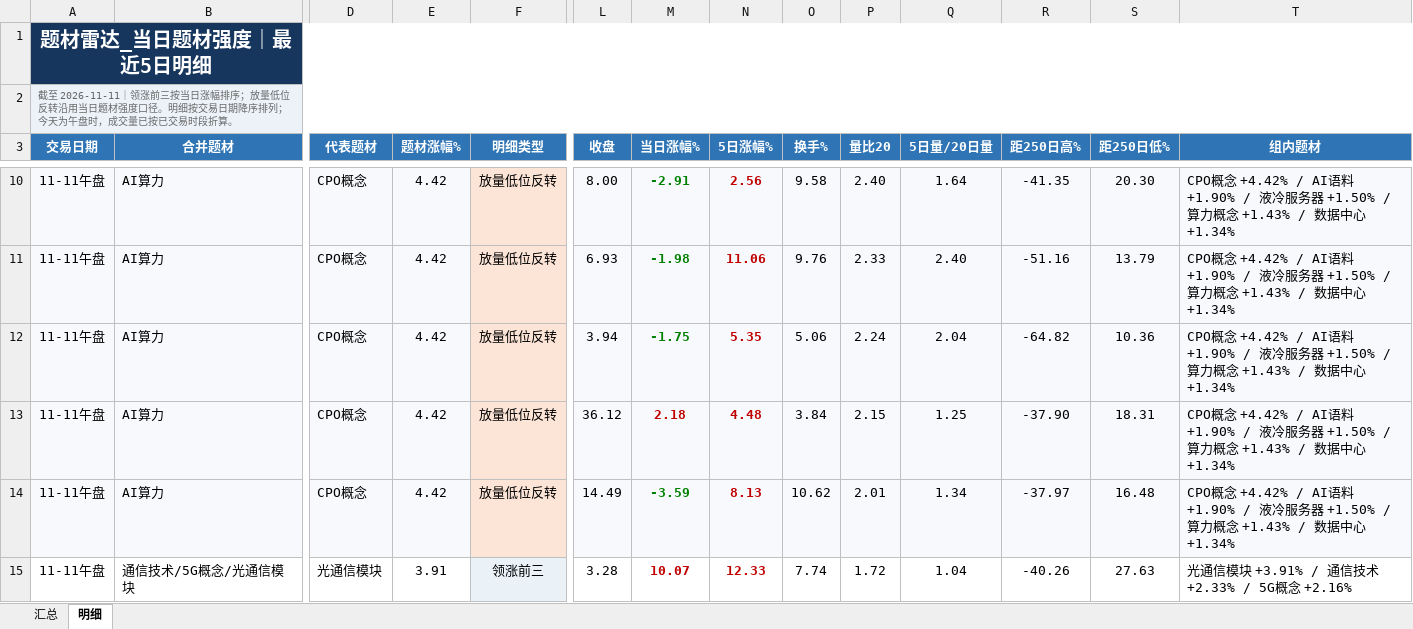
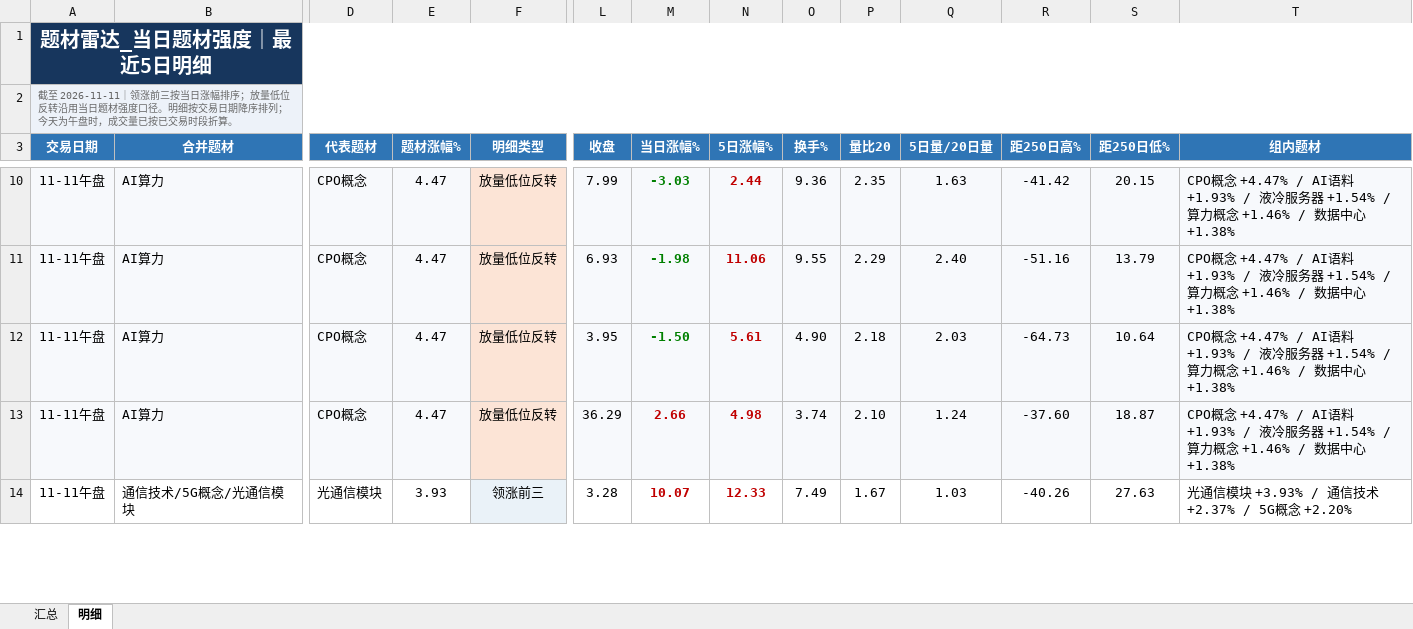
Before and after one commit to nancybhc/a-share-blast-lab, an Excel workbook: data/theme_strength_latest.xlsx, sheet 明细, drawn as a sheet; only a part is shown, gaps mark what is left out; values as stored, in another font and other column widths than the file's, no borders; removed rows and columns are numbered as before the commit, all else as after; rows hold the shown columns only; the diff covers the shown part only; the diff names each change by its address in the sheet, - before the commit and + after, or states it on an @@ line.

```diff
--- a/data/theme_strength_latest.xlsx (sheet 明细)
+++ b/data/theme_strength_latest.xlsx (sheet 明细)
-E10:E13 (题材涨幅%): 4.42
+E10:E13 (题材涨幅%): 4.47
-L10 (收盘): 8.00
+L10 (收盘): 7.99
-M10 (当日涨幅%): -2.91
+M10 (当日涨幅%): -3.03
-N10 (5日涨幅%): 2.56
+N10 (5日涨幅%): 2.44
-O10 (换手%): 9.58
+O10 (换手%): 9.36
-P10 (量比20): 2.40
+P10 (量比20): 2.35
-Q10 (5日量/20日量): 1.64
+Q10 (5日量/20日量): 1.63
-R10 (距250日高%): -41.35
+R10 (距250日高%): -41.42
-S10 (距250日低%): 20.30
+S10 (距250日低%): 20.15
-T10:T13 (组内题材): CPO概念 +4.42% / AI语料 +1.90% / 液冷服务器 +1.50% / 算力概念 +1.43% / 数据中心 +1.34%
+T10:T13 (组内题材): CPO概念 +4.47% / AI语料 +1.93% / 液冷服务器 +1.54% / 算力概念 +1.46% / 数据中心 +1.38%
-O11 (换手%): 9.76
+O11 (换手%): 9.55
-P11 (量比20): 2.33
+P11 (量比20): 2.29
-L12 (收盘): 3.94
+L12 (收盘): 3.95
-M12 (当日涨幅%): -1.75
+M12 (当日涨幅%): -1.50
-N12 (5日涨幅%): 5.35
+N12 (5日涨幅%): 5.61
-O12 (换手%): 5.06
+O12 (换手%): 4.90
-P12 (量比20): 2.24
+P12 (量比20): 2.18
-Q12 (5日量/20日量): 2.04
+Q12 (5日量/20日量): 2.03
-R12 (距250日高%): -64.82
+R12 (距250日高%): -64.73
-S12 (距250日低%): 10.36
+S12 (距250日低%): 10.64
-L13 (收盘): 36.12
+L13 (收盘): 36.29
-M13 (当日涨幅%): 2.18
+M13 (当日涨幅%): 2.66
-N13 (5日涨幅%): 4.48
+N13 (5日涨幅%): 4.98
-O13 (换手%): 3.84
+O13 (换手%): 3.74
-P13 (量比20): 2.15
+P13 (量比20): 2.10
-Q13 (5日量/20日量): 1.25
+Q13 (5日量/20日量): 1.24
-R13 (距250日高%): -37.90
+R13 (距250日高%): -37.60
-S13 (距250日低%): 18.31
+S13 (距250日低%): 18.87
-row 14: 11-11午盘 | AI算力 | CPO概念 | 4.42 | 放量低位反转 | 14.49 | -3.59 | 8.13 | 10.62 | 2.01 | 1.34 | -37.97 | 16.48 | CPO概念 +4.42% / AI语料 +1.90% / 液冷服务器 +1.50% / 算力概念 +1.43% / 数据中心 +1.34%
-E14 (题材涨幅%): 3.91
+E14 (题材涨幅%): 3.93
-O14 (换手%): 7.74
+O14 (换手%): 7.49
-P14 (量比20): 1.72
+P14 (量比20): 1.67
-Q14 (5日量/20日量): 1.04
+Q14 (5日量/20日量): 1.03
-T14 (组内题材): 光通信模块 +3.91% / 通信技术 +2.33% / 5G概念 +2.16%
+T14 (组内题材): 光通信模块 +3.93% / 通信技术 +2.37% / 5G概念 +2.20%
```
Also changed, not shown: 1 added row, 2 removed rows, 155 edited cells and cell formats elsewhere in this sheet, sheet 汇总, 8 other files.
